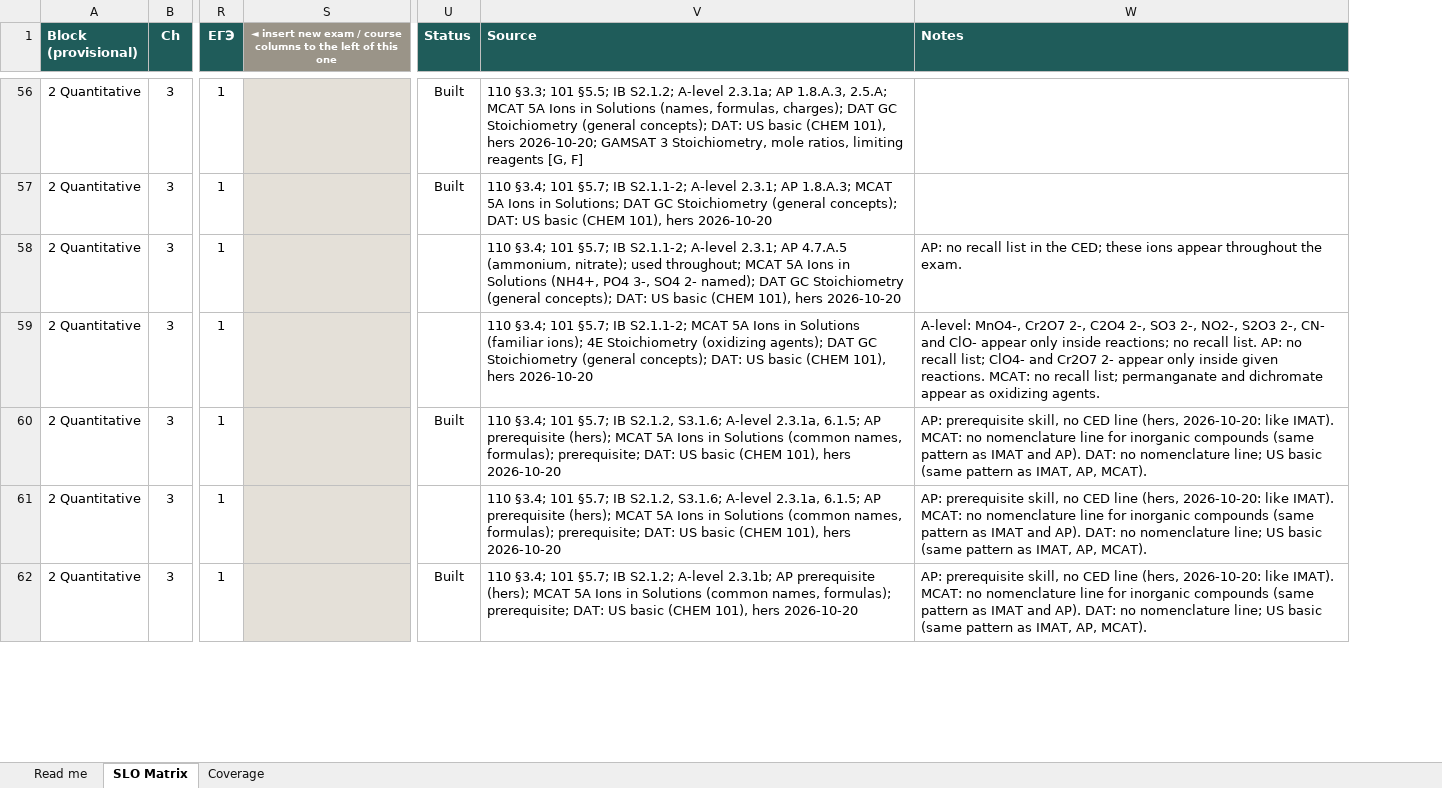
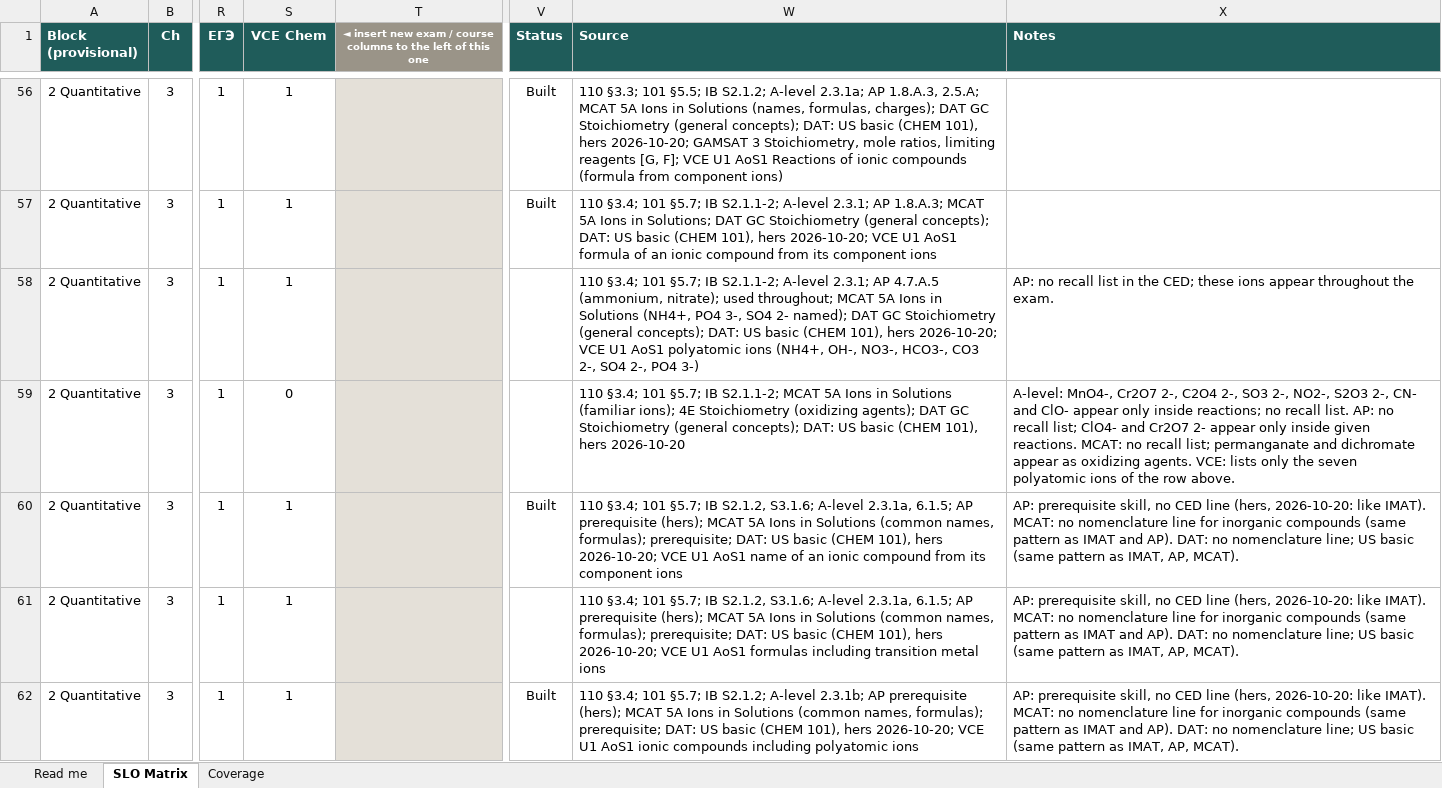
Before and after one commit to chem-coder/chem-games, an Excel workbook: documentation/slo-matrix/SLO_MATRIX.xlsx, sheet SLO Matrix, drawn as a sheet; only a part is shown, gaps mark what is left out; values as stored, in another font and other column widths than the file's, no borders; conditional formats not drawn; addresses are those after the commit; the diff covers the shown part only; the diff names each change by its address in the sheet, - before the commit and + after, or states it on an @@ line.

```diff
--- a/documentation/slo-matrix/SLO_MATRIX.xlsx (sheet SLO Matrix)
+++ b/documentation/slo-matrix/SLO_MATRIX.xlsx (sheet SLO Matrix)
+column S (VCE Chem), rows 56-62: 1 | 1 | 1 | 0 | 1 | 1 | 1
-W56 (Source): …reagents [G, F]
+W56 (Source): …reagents [G, F]; VCE U1 AoS1 Reactions of ionic compounds (formula from component ions)
-W57 (Source): …101), hers 2026-10-20
+W57 (Source): …101), hers 2026-10-20; VCE U1 AoS1 formula of an ionic compound from its component ions
-W58 (Source): …101), hers 2026-10-20
+W58 (Source): …101), hers 2026-10-20; VCE U1 AoS1 polyatomic ions (NH4+, OH-, NO3-, HCO3-, CO3 2-, SO4 2-, PO4 3-)
-X59 (Notes): …oxidizing agents.
+X59 (Notes): …oxidizing agents. VCE: lists only the seven polyatomic ions of the row above.
-W60 (Source): …101), hers 2026-10-20
+W60 (Source): …101), hers 2026-10-20; VCE U1 AoS1 name of an ionic compound from its component ions
-W61 (Source): …101), hers 2026-10-20
+W61 (Source): …101), hers 2026-10-20; VCE U1 AoS1 formulas including transition metal ions
-W62 (Source): …101), hers 2026-10-20
+W62 (Source): …101), hers 2026-10-20; VCE U1 AoS1 ionic compounds including polyatomic ions
```
Also changed, not shown: 586 edited cells elsewhere in this sheet, sheet Coverage, sheet Read me, 1 other file.
